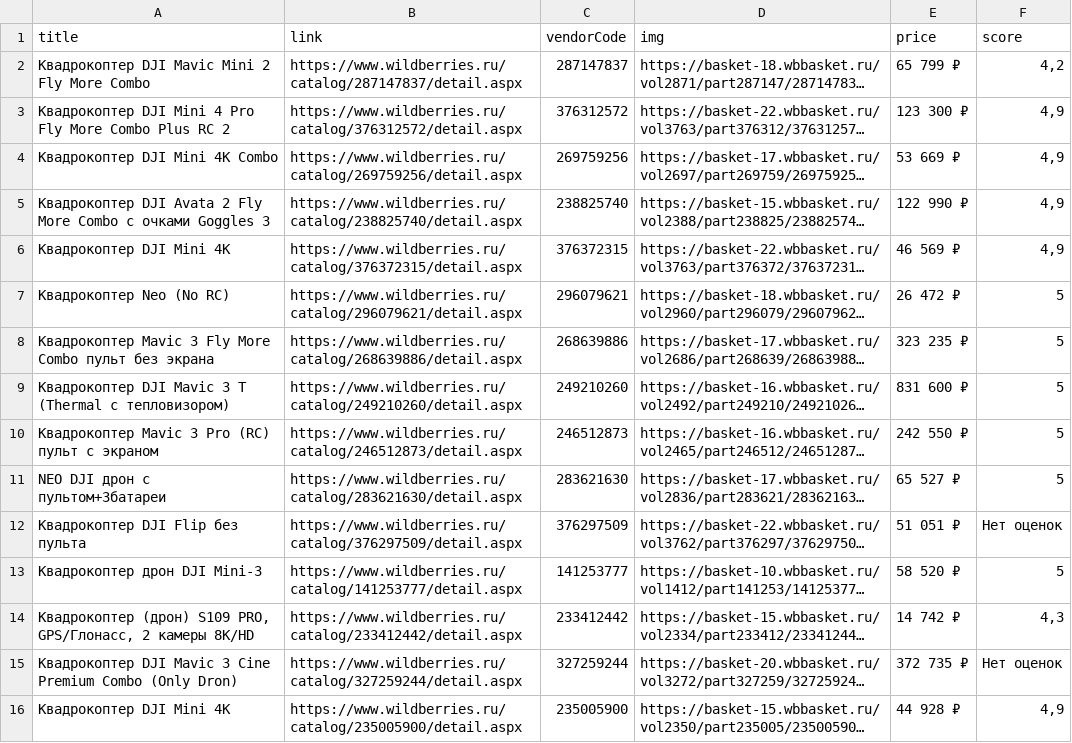
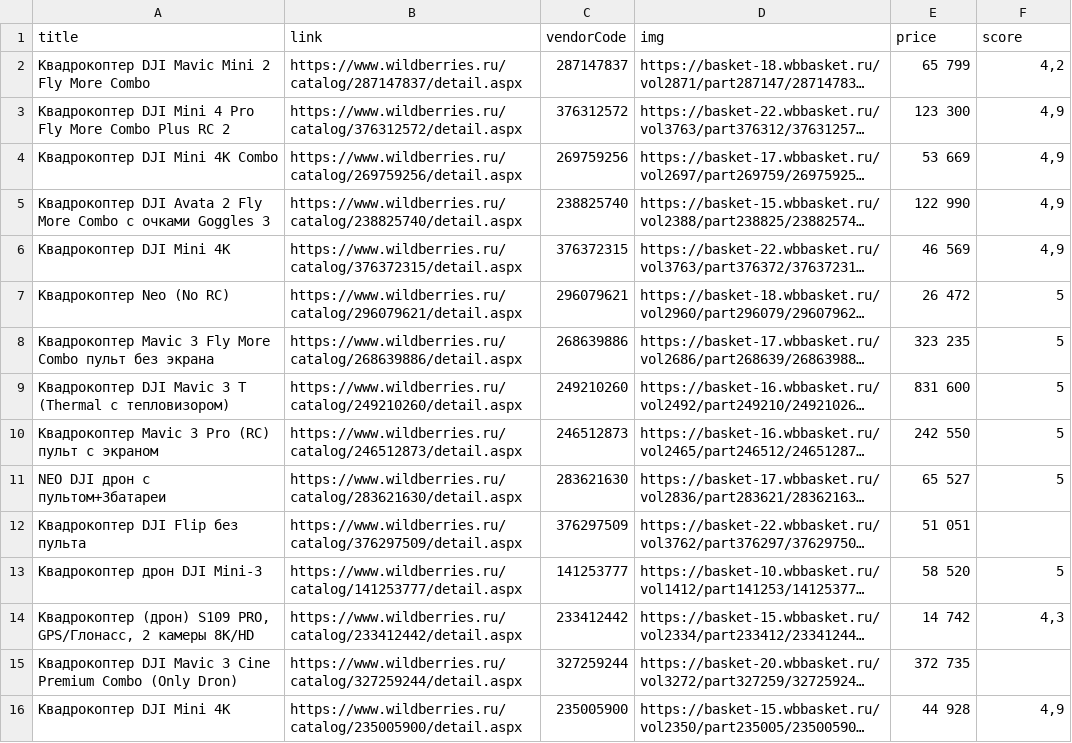
Before and after one commit to karkashich/VueLessons-2, a CSV file: wildberries.csv, drawn as a sheet; long unchanged cells end in …; the diff names each change by its address in the sheet, - before the commit and + after, or states it on an @@ line.

Commit message:
Add files via upload

```diff
--- a/wildberries.csv
+++ b/wildberries.csv
-E2 (price): 65 799 ₽
+E2 (price): 65 799
-E3 (price): 123 300 ₽
+E3 (price): 123 300
-E4 (price): 53 669 ₽
+E4 (price): 53 669
-E5 (price): 122 990 ₽
+E5 (price): 122 990
-E6 (price): 46 569 ₽
+E6 (price): 46 569
-E7 (price): 26 472 ₽
+E7 (price): 26 472
-E8 (price): 323 235 ₽
+E8 (price): 323 235
-E9 (price): 831 600 ₽
+E9 (price): 831 600
-E10 (price): 242 550 ₽
+E10 (price): 242 550
-E11 (price): 65 527 ₽
+E11 (price): 65 527
-E12 (price): 51 051 ₽
+E12 (price): 51 051
-F12 (score): Нет оценок
+F12 (score): (empty)
-E13 (price): 58 520 ₽
+E13 (price): 58 520
-E14 (price): 14 742 ₽
+E14 (price): 14 742
-E15 (price): 372 735 ₽
+E15 (price): 372 735
-F15 (score): Нет оценок
+F15 (score): (empty)
-E16 (price): 44 928 ₽
+E16 (price): 44 928
```
